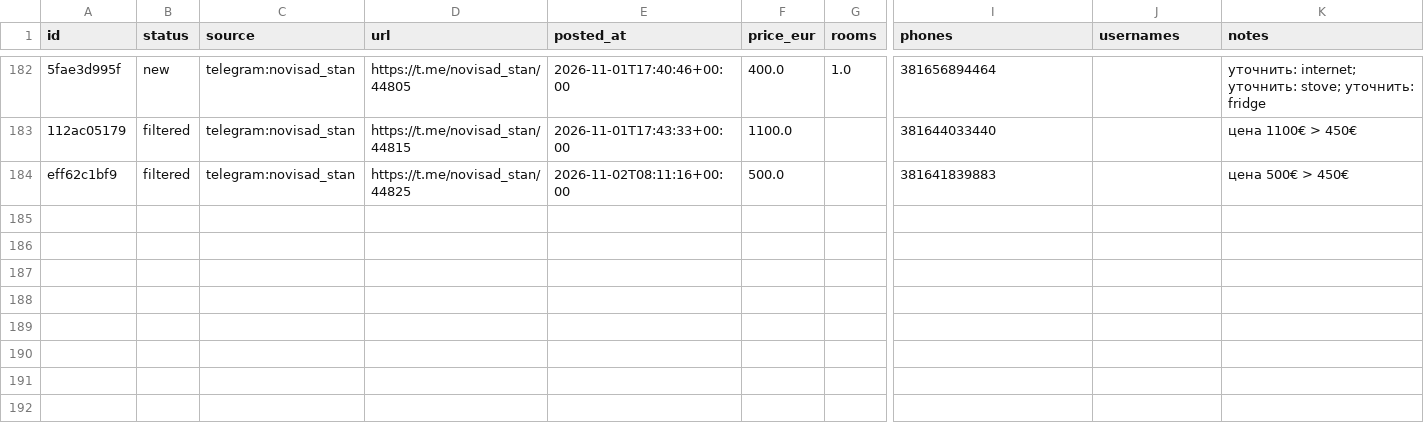
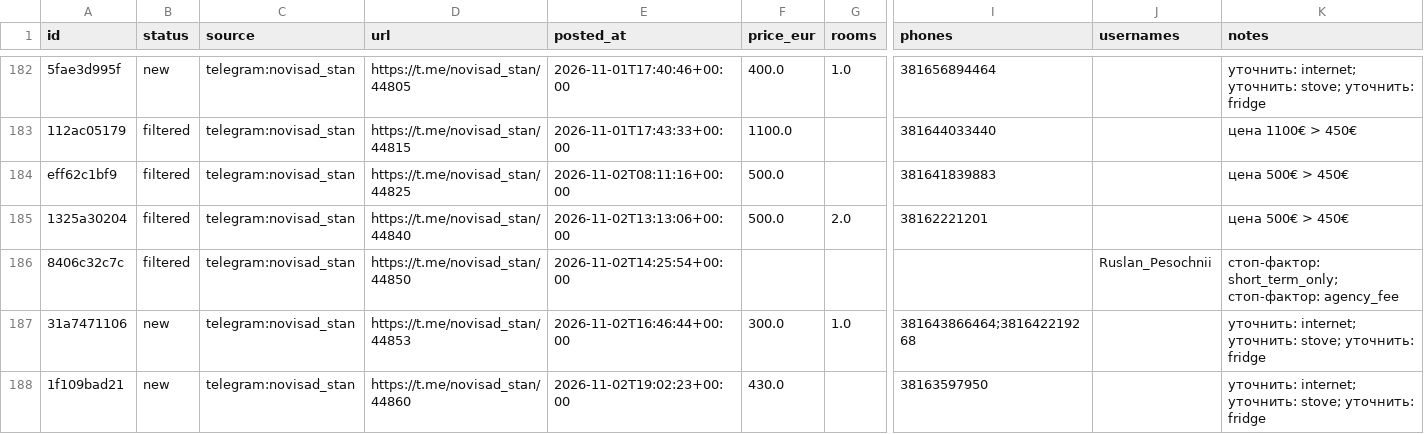
Before and after one commit to mista442/rent-novisad, a CSV file: data/listings.csv, drawn as a sheet; only a part is shown, gaps mark what is left out; rows hold the shown columns only; the diff names each change by its address in the sheet, - before the commit and + after, or states it on an @@ line.

Commit message:
data: update listings

```diff
--- a/data/listings.csv
+++ b/data/listings.csv
+row 185: 1325a30204 | filtered | telegram:novisad_stan | https://t.me/novisad_stan/44840 | 2026-11-02T13:13:06+00:00 | 500.0 | 2.0 | 38162221201 |  | цена 500€ > 450€
+row 186: 8406c32c7c | filtered | telegram:novisad_stan | https://t.me/novisad_stan/44850 | 2026-11-02T14:25:54+00:00 |  |  |  | Ruslan_Pesochnii | стоп-фактор: short_term_only; стоп-фактор: agency_fee
+row 187: 31a7471106 | new | telegram:novisad_stan | https://t.me/novisad_stan/44853 | 2026-11-02T16:46:44+00:00 | 300.0 | 1.0 | 381643866464;381642219268 |  | уточнить: internet; уточнить: stove; уточнить: fridge
+row 188: 1f109bad21 | new | telegram:novisad_stan | https://t.me/novisad_stan/44860 | 2026-11-02T19:02:23+00:00 | 430.0 |  | 38163597950 |  | уточнить: internet; уточнить: stove; уточнить: fridge
```
